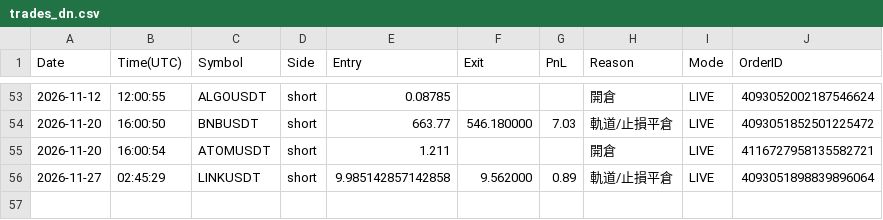
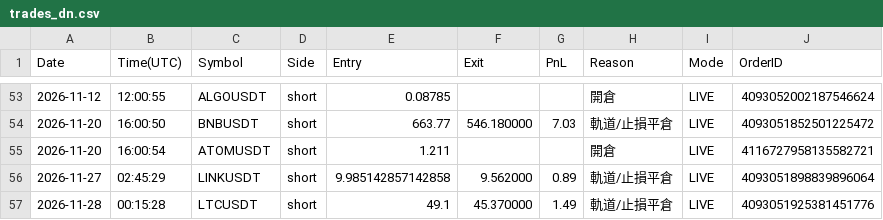
Before and after one commit to RobertChu1996/claude-tradingview-mcp-trading, a CSV file: trades_dn.csv, drawn as a sheet; only a part is shown, gaps mark what is left out.

```diff
--- a/trades_dn.csv
+++ b/trades_dn.csv
@@ -56 +56,2 @@ Date,Time(UTC),Symbol,Side,Entry,Exit,PnL,Reason,Mode,OrderID
 2026-11-27,02:45:29,LINKUSDT,short,9.985142857142858,9.562000,0.89,軌道/止損平倉,LIVE,4093051898839896064,
+2026-11-28,00:15:28,LTCUSDT,short,49.1,45.370000,1.49,軌道/止損平倉,LIVE,4093051925381451776,
```
Also changed, not shown: 3 other files.
